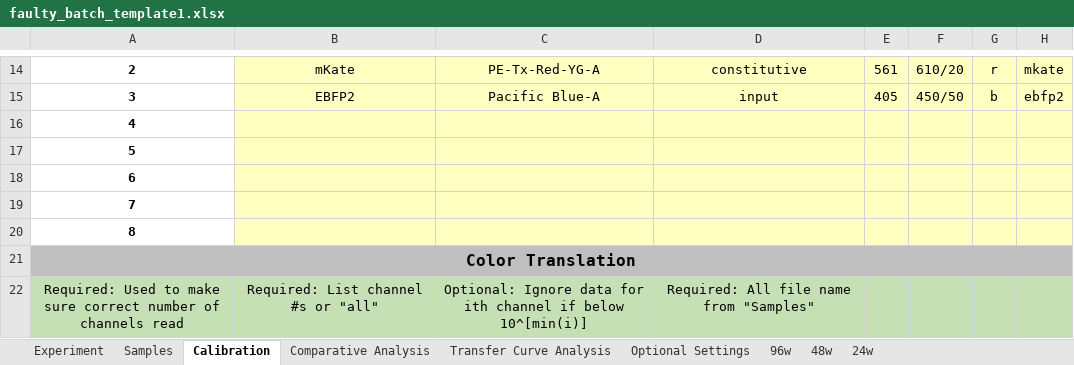
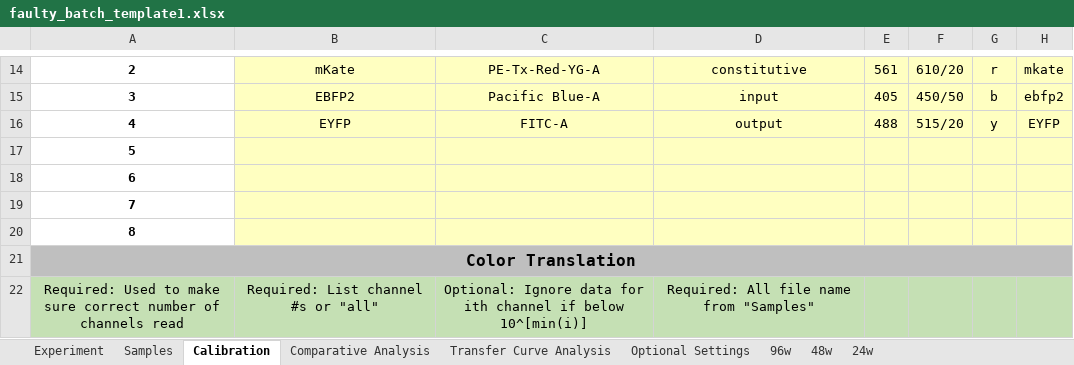
Before and after one commit to hgscott/TASBEFlowAnalytics, an Excel workbook: test_templates/faulty_batch_template1.xlsx, sheet Calibration, drawn as a sheet; only a part is shown, gaps mark what is left out; values as stored, in another font and other column widths than the file's, no borders; charts and pictures not drawn; removed rows and columns are numbered as before the commit, all else as after; the diff names each change by its address in the sheet, - before the commit and + after, or states it on an @@ line.

Commit message:
Added tests for #287

```diff
--- a/test_templates/faulty_batch_template1.xlsx (sheet Calibration)
+++ b/test_templates/faulty_batch_template1.xlsx (sheet Calibration)
-row 16: 4
+row 16: 4 | EYFP | FITC-A | output | 488 | 515/20 | y | EYFP
```
Also changed, not shown: test_templates/test_batch_template2.xlsx, test_templates/test_batch_template3.xlsx, 3 other files.
